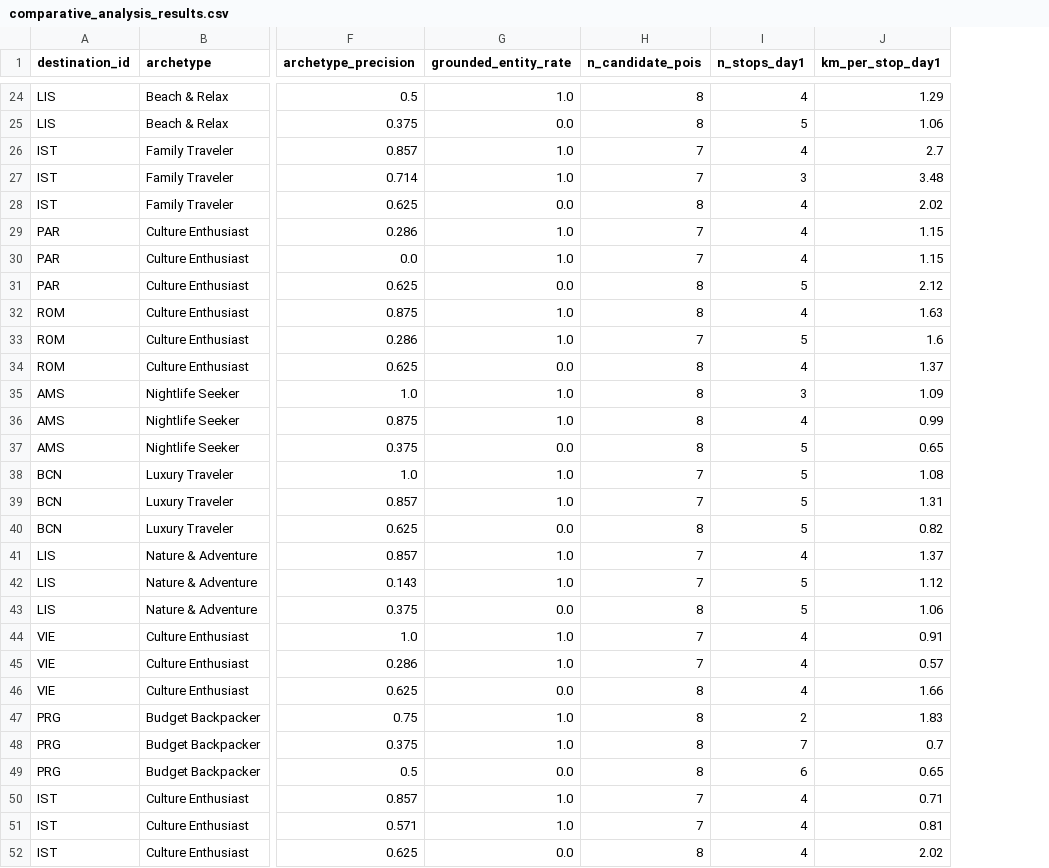
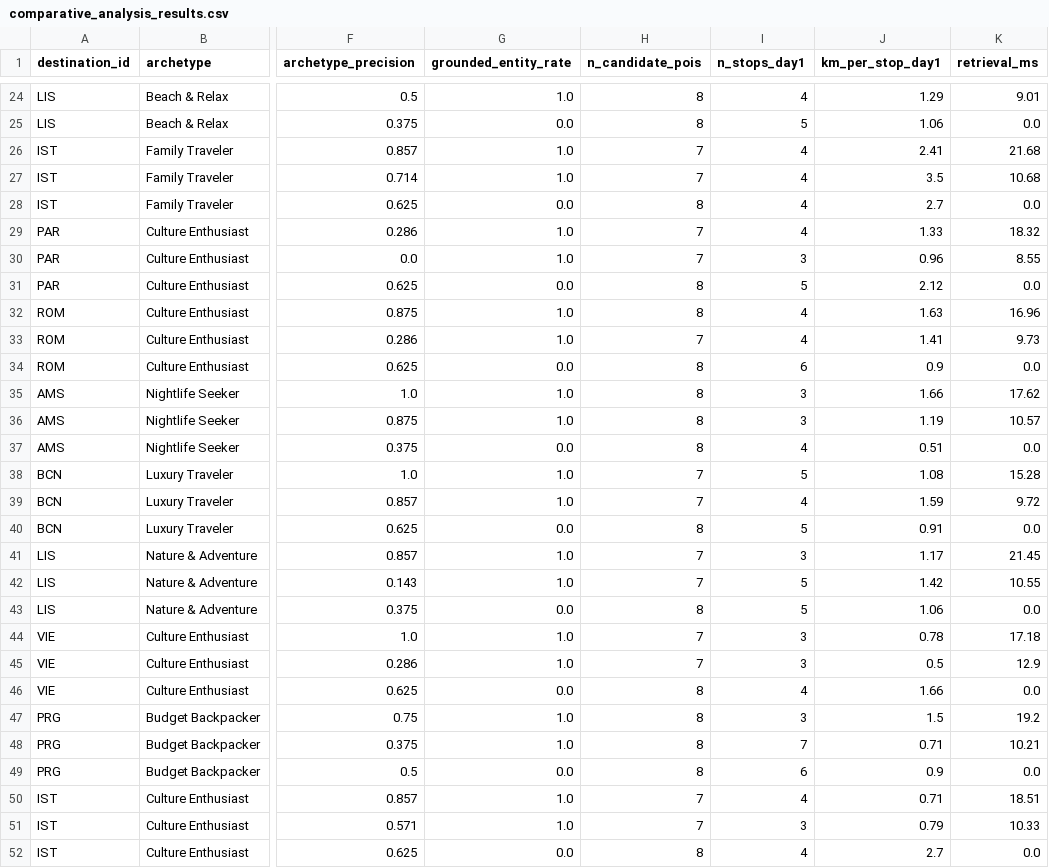
Before and after one commit to yukselburcinn-web/DA592, a CSV file: roamwise/evaluation/comparative_analysis_results.csv, drawn as a sheet; only a part is shown, gaps mark what is left out; the diff covers the shown part only; the diff names each change by its address in the sheet, - before the commit and + after, or states it on an @@ line.

```diff
--- a/roamwise/evaluation/comparative_analysis_results.csv
+++ b/roamwise/evaluation/comparative_analysis_results.csv
+column K (retrieval_ms), rows 24-52: 9.01 | 0.0 | 21.68 | 10.68 | 0.0 | 18.32 | 8.55 | 0.0 | 16.96 | 9.73 | 0.0 | 17.62 | 10.57 | 0.0 | 15.28 | 9.72 | 0.0 | 21.45 | 10.55 | 0.0 | 17.18 | 12.9 | 0.0 | 19.2 | 10.21 | 0.0 | 18.51 | 10.33 | 0.0
-J26 (km_per_stop_day1): 2.7
+J26 (km_per_stop_day1): 2.41
-I27 (n_stops_day1): 3
+I27 (n_stops_day1): 4
-J27 (km_per_stop_day1): 3.48
+J27 (km_per_stop_day1): 3.5
-J28 (km_per_stop_day1): 2.02
+J28 (km_per_stop_day1): 2.7
-J29 (km_per_stop_day1): 1.15
+J29 (km_per_stop_day1): 1.33
-I30 (n_stops_day1): 4
+I30 (n_stops_day1): 3
-J30 (km_per_stop_day1): 1.15
+J30 (km_per_stop_day1): 0.96
-I33 (n_stops_day1): 5
+I33 (n_stops_day1): 4
-J33 (km_per_stop_day1): 1.6
+J33 (km_per_stop_day1): 1.41
-I34 (n_stops_day1): 4
+I34 (n_stops_day1): 6
-J34 (km_per_stop_day1): 1.37
+J34 (km_per_stop_day1): 0.9
-J35 (km_per_stop_day1): 1.09
+J35 (km_per_stop_day1): 1.66
-I36 (n_stops_day1): 4
+I36 (n_stops_day1): 3
-J36 (km_per_stop_day1): 0.99
+J36 (km_per_stop_day1): 1.19
-I37 (n_stops_day1): 5
+I37 (n_stops_day1): 4
-J37 (km_per_stop_day1): 0.65
+J37 (km_per_stop_day1): 0.51
-I39 (n_stops_day1): 5
+I39 (n_stops_day1): 4
-J39 (km_per_stop_day1): 1.31
+J39 (km_per_stop_day1): 1.59
-J40 (km_per_stop_day1): 0.82
+J40 (km_per_stop_day1): 0.91
-I41 (n_stops_day1): 4
+I41 (n_stops_day1): 3
-J41 (km_per_stop_day1): 1.37
+J41 (km_per_stop_day1): 1.17
-J42 (km_per_stop_day1): 1.12
+J42 (km_per_stop_day1): 1.42
-I44:I45 (n_stops_day1): 4
+I44:I45 (n_stops_day1): 3
-J44 (km_per_stop_day1): 0.91
+J44 (km_per_stop_day1): 0.78
-J45 (km_per_stop_day1): 0.57
+J45 (km_per_stop_day1): 0.5
-I47 (n_stops_day1): 2
+I47 (n_stops_day1): 3
-J47 (km_per_stop_day1): 1.83
+J47 (km_per_stop_day1): 1.5
-J48 (km_per_stop_day1): 0.7
+J48 (km_per_stop_day1): 0.71
-J49 (km_per_stop_day1): 0.65
+J49 (km_per_stop_day1): 0.9
-I51 (n_stops_day1): 4
+I51 (n_stops_day1): 3
-J51 (km_per_stop_day1): 0.81
+J51 (km_per_stop_day1): 0.79
-J52 (km_per_stop_day1): 2.02
+J52 (km_per_stop_day1): 2.7
```
Also changed, not shown: 32 edited cells elsewhere in this file, 5 other files.
